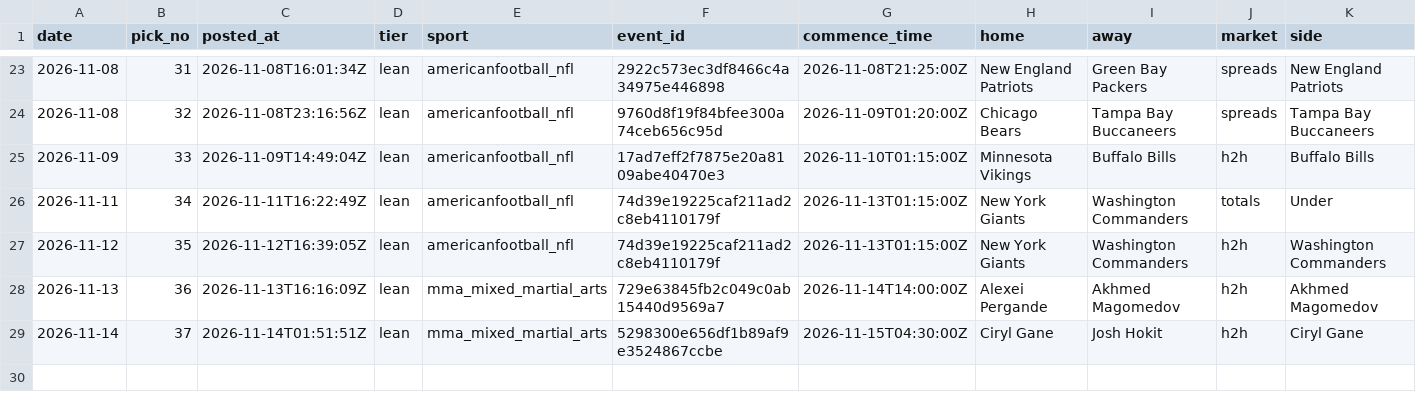
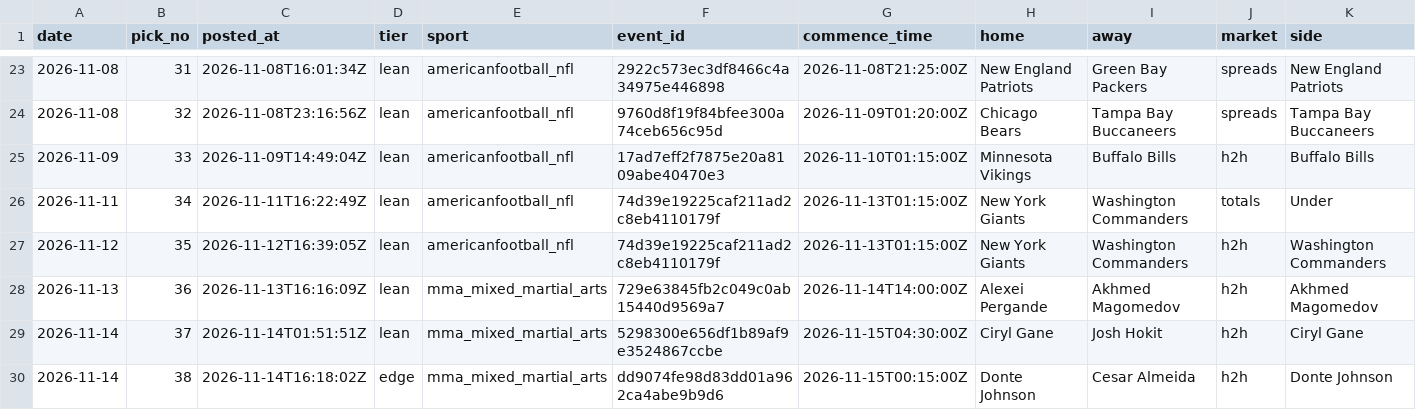
Before and after one commit to StampedPicks/stamped-picks, a CSV file: data/ledger.csv, drawn as a sheet; only a part is shown, gaps mark what is left out; rows hold the shown columns only; the diff names each change by its address in the sheet, - before the commit and + after, or states it on an @@ line.

Commit message:
ledger 2026-11-14T16:19Z

```diff
--- a/data/ledger.csv
+++ b/data/ledger.csv
+row 30: 2026-11-14 | 38 | 2026-11-14T16:18:02Z | edge | mma_mixed_martial_arts | dd9074fe98d83dd01a962ca4abe9b9d6 | 2026-11-15T00:15:00Z | Donte Johnson | Cesar Almeida | h2h | Donte Johnson
```
Also changed, not shown: 5 other files.
